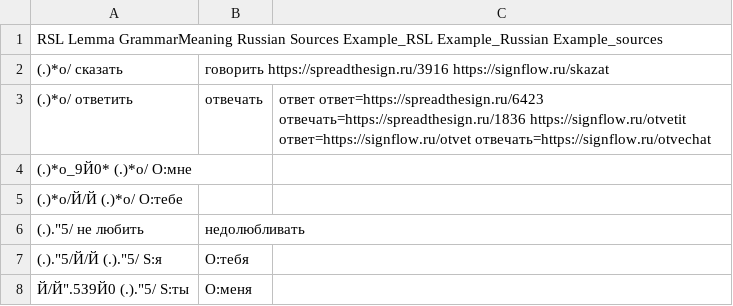
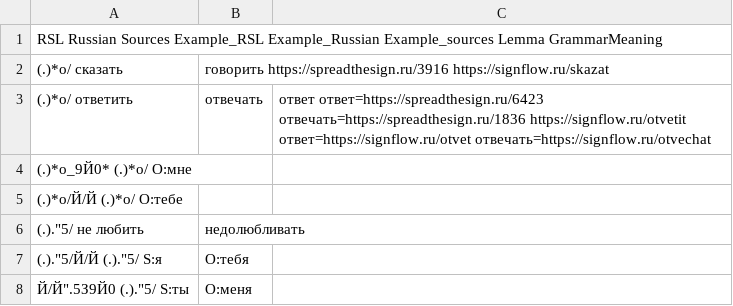
Before and after one commit to AjnoEO/2dd_rsl, a TSV file: dictionary/dict.tsv, drawn as a sheet; only a part is shown; the diff covers the shown part only.

```diff
--- a/dictionary/dict.tsv
+++ b/dictionary/dict.tsv
@@ -1 +1 @@
-RSL	Lemma	GrammarMeaning	Russian	Sources	Example_RSL	Example_Russian	Example_sources
+RSL	Russian	Sources	Example_RSL	Example_Russian	Example_sources	Lemma	GrammarMeaning
```
Also changed, not shown: 32 added rows elsewhere in this file.
